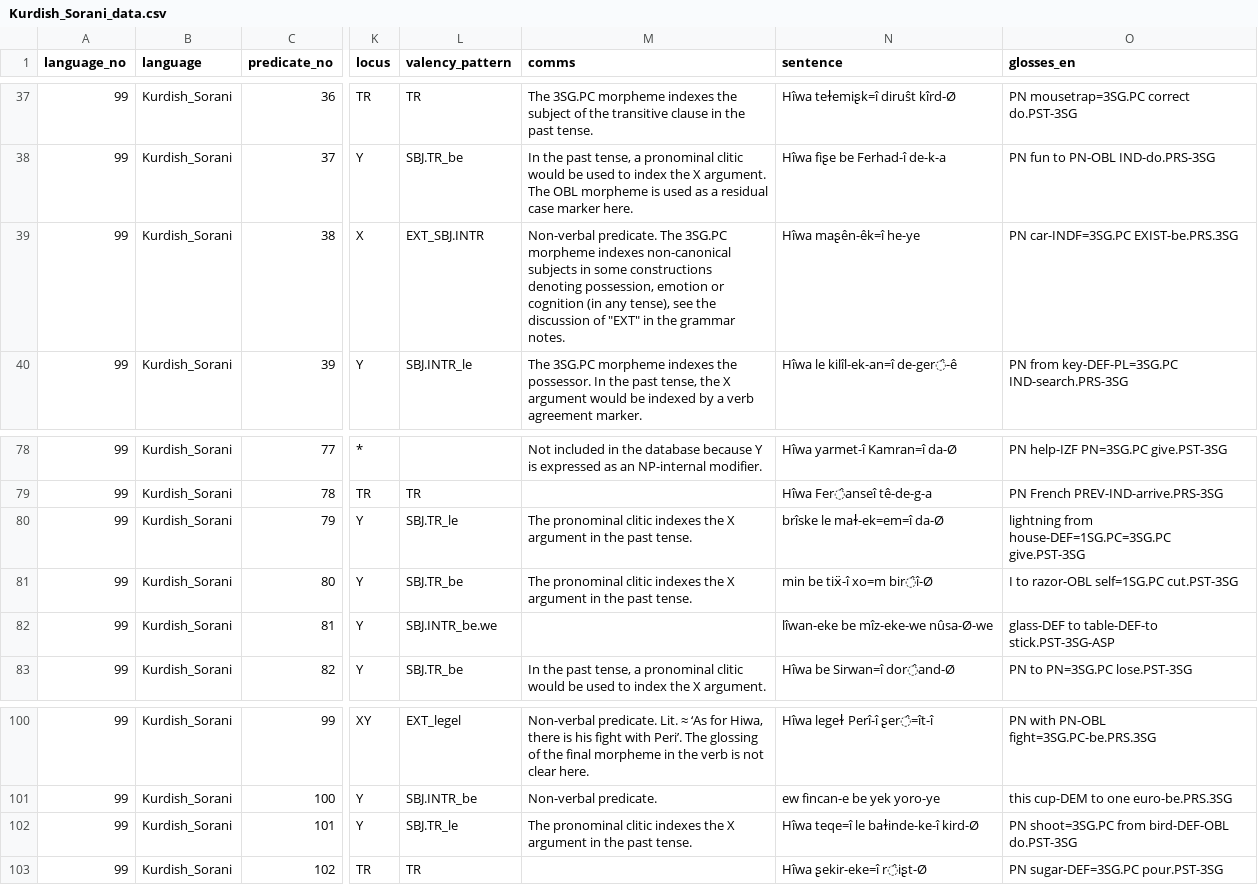
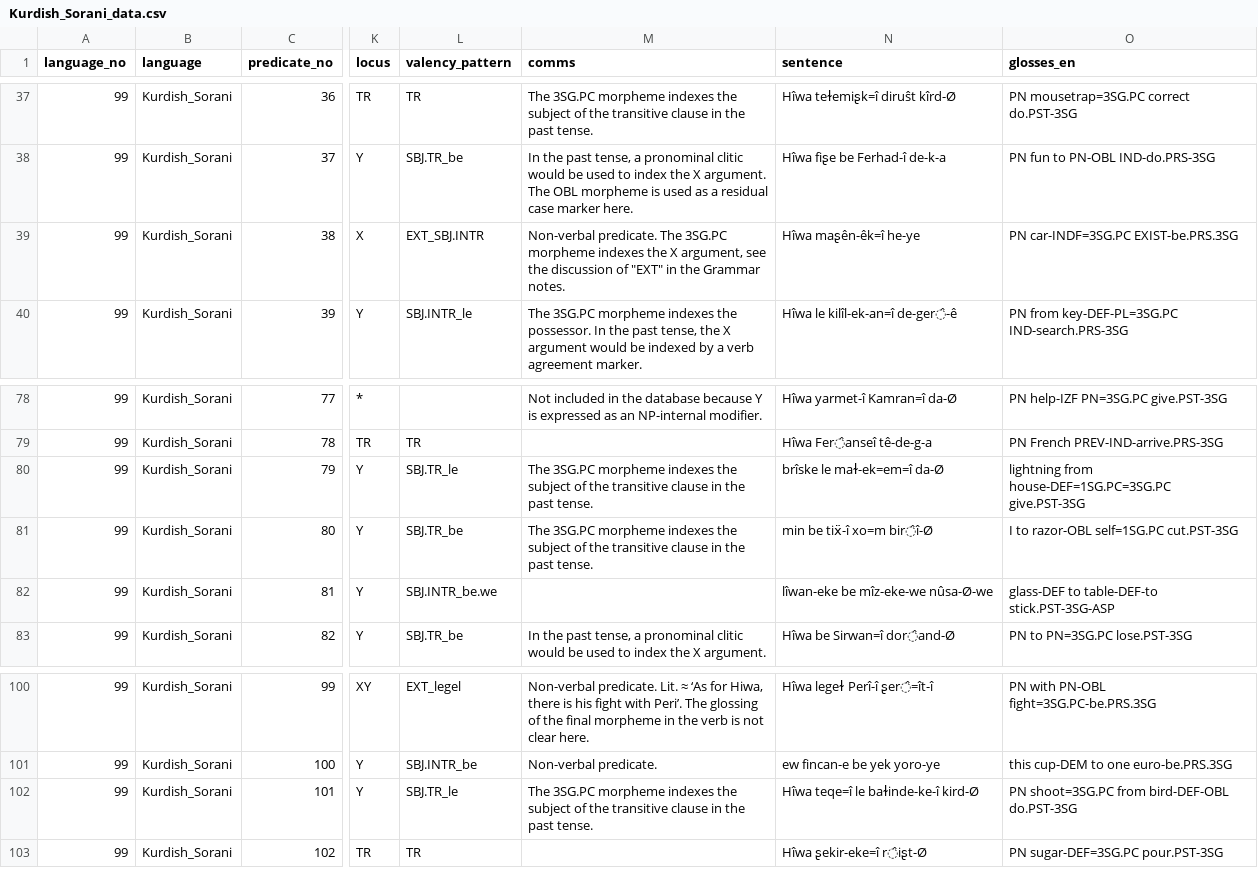
Before and after one commit to macleginn/bivaltyp, a CSV file: data/langtables/Kurdish_Sorani_data.csv, drawn as a sheet; only a part is shown, gaps mark what is left out; the diff covers the shown part only; the diff names each change by its address in the sheet, - before the commit and + after, or states it on an @@ line.

```diff
--- a/data/langtables/Kurdish_Sorani_data.csv
+++ b/data/langtables/Kurdish_Sorani_data.csv
-M39 (comms): …morpheme indexes non-canonical subjects in some constructions denoting possession, emotion or cognition (in any tense), see the discussion of "EXT" in the grammar notes.
+M39 (comms): …morpheme indexes the X argument, see the discussion of "EXT" in the Grammar notes.
-M80:M81 (comms): The pronominal clitic indexes the X argument in the…
+M80:M81 (comms): The 3SG.PC morpheme indexes the subject of the transitive clause in the…
-M102 (comms): The pronominal clitic indexes the X argument in the…
+M102 (comms): The 3SG.PC morpheme indexes the subject of the transitive clause in the…
```
Also changed, not shown: 8 edited cells elsewhere in this file.
